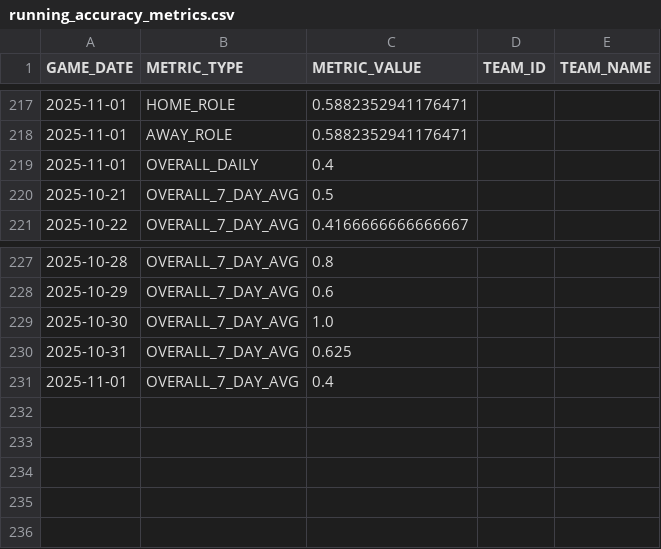
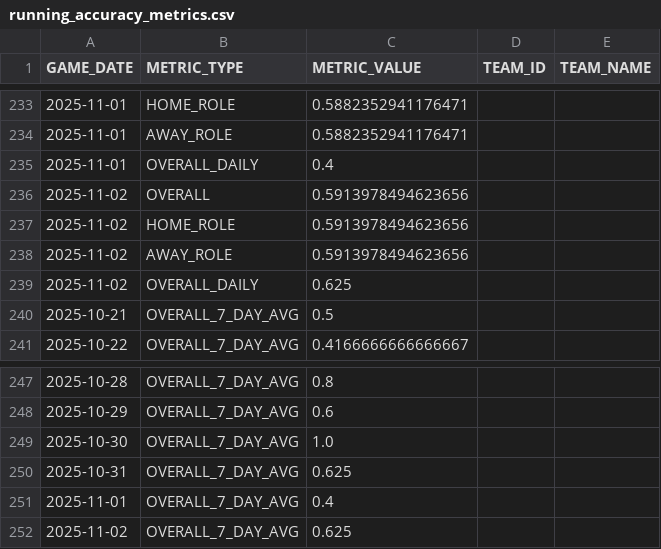
Before and after one commit to johnsonbradley3246-cyber/nba_dashboard, a CSV file: data/running_accuracy_metrics.csv, drawn as a sheet; only a part is shown, gaps mark what is left out; the diff covers the shown part only; the diff names each change by its address in the sheet, - before the commit and + after, or states it on an @@ line.

```diff
--- a/data/running_accuracy_metrics.csv
+++ b/data/running_accuracy_metrics.csv
+row 236: 2025-11-02 | OVERALL | 0.5913978494623656
+row 237: 2025-11-02 | HOME_ROLE | 0.5913978494623656
+row 238: 2025-11-02 | AWAY_ROLE | 0.5913978494623656
+row 239: 2025-11-02 | OVERALL_DAILY | 0.625
+row 252: 2025-11-02 | OVERALL_7_DAY_AVG | 0.625
```
Also changed, not shown: 16 added rows and 88 moved rows elsewhere in this file, data/games_dashboard.csv, 1 other file.
